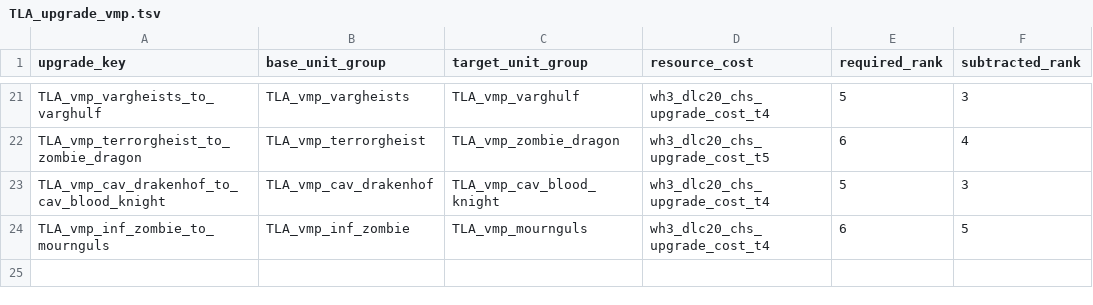
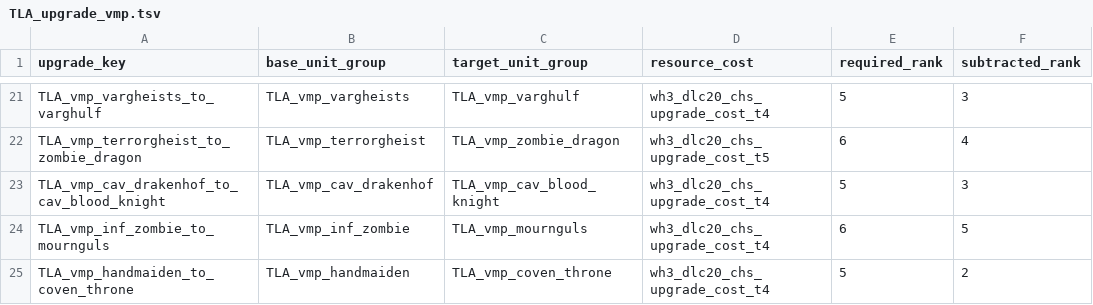
Before and after one commit to zverofaust/WarbandUpgradeExpanded, a TSV file: db/unit_upgrade_to_unit_groups_tables/TLA_upgrade_vmp.tsv, drawn as a sheet; only a part is shown, gaps mark what is left out.

Commit message:
Add Lahmian Handmaidens to Coven Throne upgrade

```diff
--- a/db/unit_upgrade_to_unit_groups_tables/TLA_upgrade_vmp.tsv
+++ b/db/unit_upgrade_to_unit_groups_tables/TLA_upgrade_vmp.tsv
@@ -24 +24,2 @@ TLA_vmp_cav_drakenhof_to_cav_blood_knight	TLA_vmp_cav_drakenhof	TLA_vmp_cav_bloo
 TLA_vmp_inf_zombie_to_mournguls	TLA_vmp_inf_zombie	TLA_vmp_mournguls	wh3_dlc20_chs_upgrade_cost_t4	6	5
+TLA_vmp_handmaiden_to_coven_throne	TLA_vmp_handmaiden	TLA_vmp_coven_throne	wh3_dlc20_chs_upgrade_cost_t4	5	2
```
